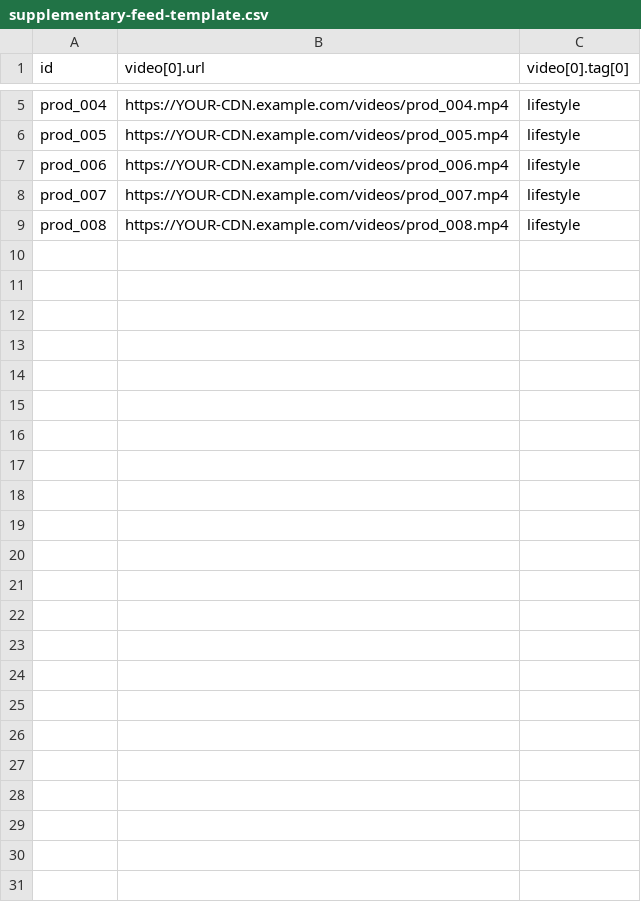
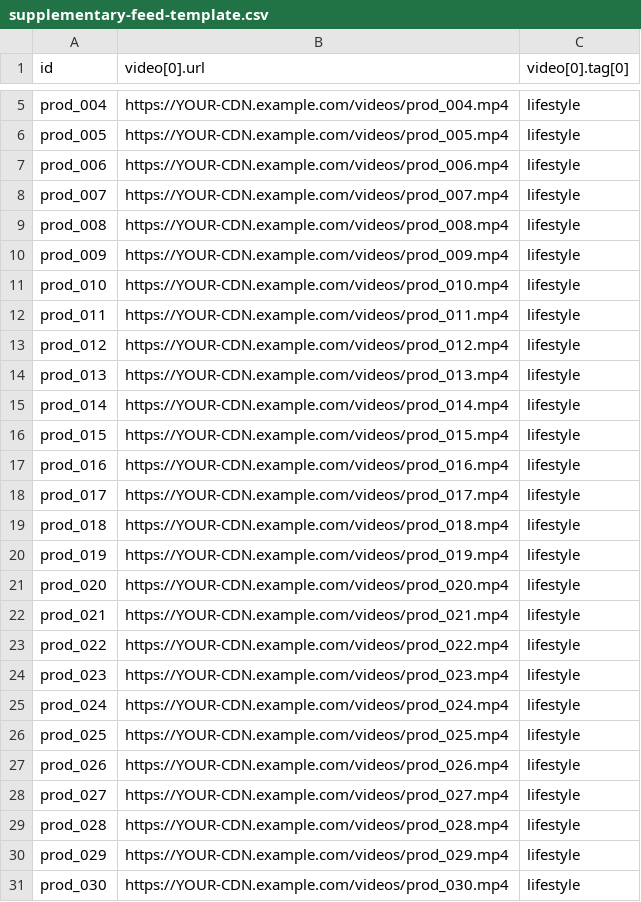
Before and after one commit to abhinav14kr/meta-catalog-demo, a CSV file: supplementary-feed-template.csv, drawn as a sheet; only a part is shown, gaps mark what is left out.

Commit message:
Expand to 30 products across 8 categories; add category filters + sort; generate catalog-feed.csv for catalog upload

```diff
--- a/supplementary-feed-template.csv
+++ b/supplementary-feed-template.csv
@@ -9 +9,23 @@ prod_007,https://YOUR-CDN.example.com/videos/prod_007.mp4,lifestyle
 prod_008,https://YOUR-CDN.example.com/videos/prod_008.mp4,lifestyle
+prod_009,https://YOUR-CDN.example.com/videos/prod_009.mp4,lifestyle
+prod_010,https://YOUR-CDN.example.com/videos/prod_010.mp4,lifestyle
+prod_011,https://YOUR-CDN.example.com/videos/prod_011.mp4,lifestyle
+prod_012,https://YOUR-CDN.example.com/videos/prod_012.mp4,lifestyle
+prod_013,https://YOUR-CDN.example.com/videos/prod_013.mp4,lifestyle
+prod_014,https://YOUR-CDN.example.com/videos/prod_014.mp4,lifestyle
+prod_015,https://YOUR-CDN.example.com/videos/prod_015.mp4,lifestyle
+prod_016,https://YOUR-CDN.example.com/videos/prod_016.mp4,lifestyle
+prod_017,https://YOUR-CDN.example.com/videos/prod_017.mp4,lifestyle
+prod_018,https://YOUR-CDN.example.com/videos/prod_018.mp4,lifestyle
+prod_019,https://YOUR-CDN.example.com/videos/prod_019.mp4,lifestyle
+prod_020,https://YOUR-CDN.example.com/videos/prod_020.mp4,lifestyle
+prod_021,https://YOUR-CDN.example.com/videos/prod_021.mp4,lifestyle
+prod_022,https://YOUR-CDN.example.com/videos/prod_022.mp4,lifestyle
+prod_023,https://YOUR-CDN.example.com/videos/prod_023.mp4,lifestyle
+prod_024,https://YOUR-CDN.example.com/videos/prod_024.mp4,lifestyle
+prod_025,https://YOUR-CDN.example.com/videos/prod_025.mp4,lifestyle
+prod_026,https://YOUR-CDN.example.com/videos/prod_026.mp4,lifestyle
+prod_027,https://YOUR-CDN.example.com/videos/prod_027.mp4,lifestyle
+prod_028,https://YOUR-CDN.example.com/videos/prod_028.mp4,lifestyle
+prod_029,https://YOUR-CDN.example.com/videos/prod_029.mp4,lifestyle
+prod_030,https://YOUR-CDN.example.com/videos/prod_030.mp4,lifestyle
```
Also changed, not shown: 6 other files.
